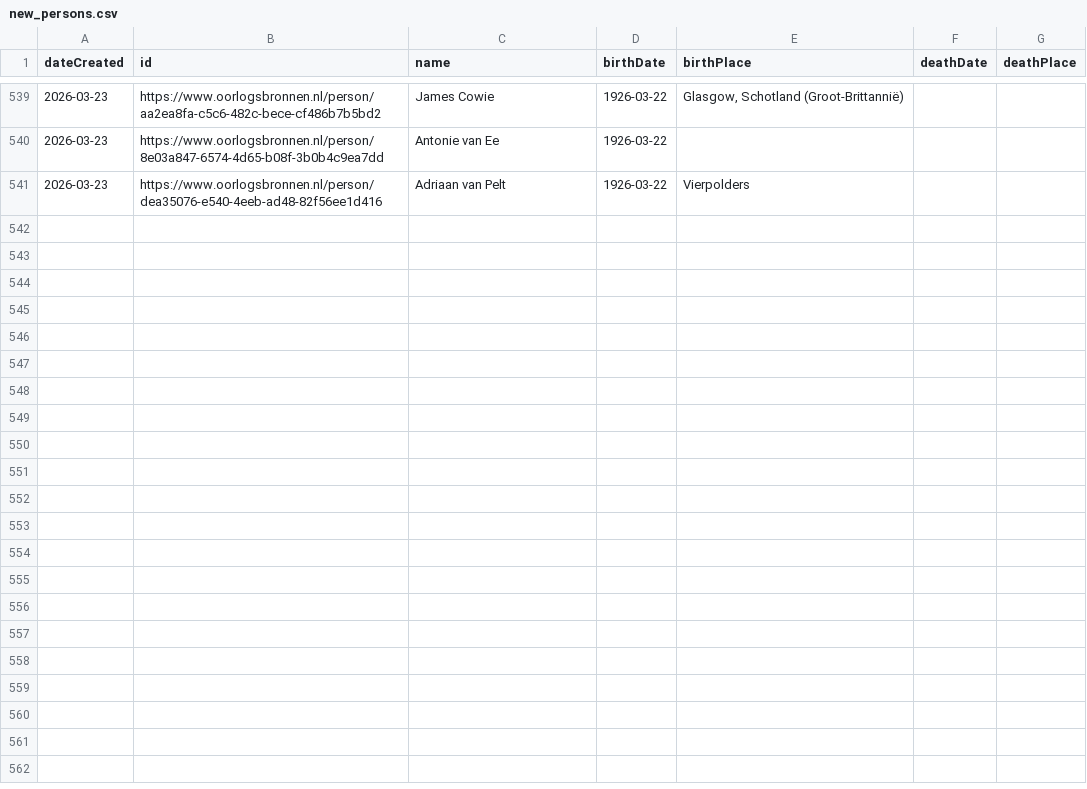
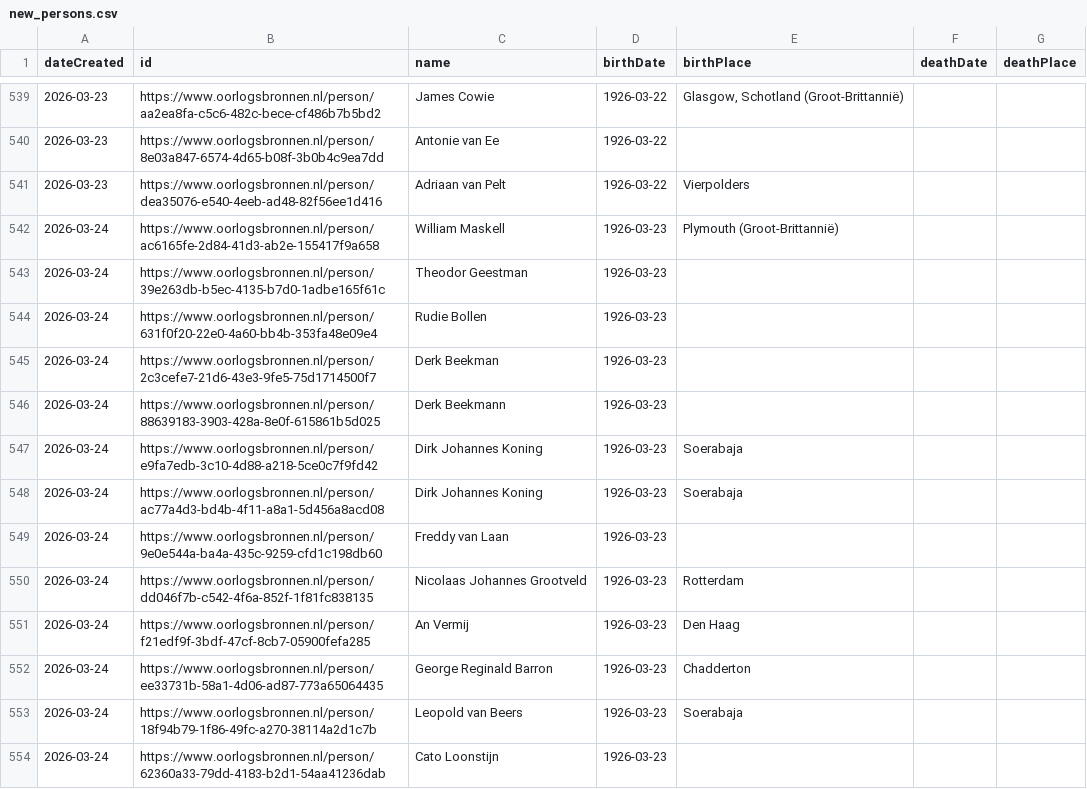
Before and after one commit to Oorlogsbronnen/collectierapportage, a CSV file: data/new_persons.csv, drawn as a sheet; only a part is shown, gaps mark what is left out; the diff names each change by its address in the sheet, - before the commit and + after, or states it on an @@ line.

```diff
--- a/data/new_persons.csv
+++ b/data/new_persons.csv
+row 542: 2026-03-24 | https://www.oorlogsbronnen.nl/person/ac6165fe-2d84-41d3-ab2e-155417f9a658 | William Maskell | 1926-03-23 | Plymouth (Groot-Brittannië)
+row 543: 2026-03-24 | https://www.oorlogsbronnen.nl/person/39e263db-b5ec-4135-b7d0-1adbe165f61c | Theodor Geestman | 1926-03-23
+row 544: 2026-03-24 | https://www.oorlogsbronnen.nl/person/631f0f20-22e0-4a60-bb4b-353fa48e09e4 | Rudie Bollen | 1926-03-23
+row 545: 2026-03-24 | https://www.oorlogsbronnen.nl/person/2c3cefe7-21d6-43e3-9fe5-75d1714500f7 | Derk Beekman | 1926-03-23
+row 546: 2026-03-24 | https://www.oorlogsbronnen.nl/person/88639183-3903-428a-8e0f-615861b5d025 | Derk Beekmann | 1926-03-23
+row 547: 2026-03-24 | https://www.oorlogsbronnen.nl/person/e9fa7edb-3c10-4d88-a218-5ce0c7f9fd42 | Dirk Johannes Koning | 1926-03-23 | Soerabaja
+row 548: 2026-03-24 | https://www.oorlogsbronnen.nl/person/ac77a4d3-bd4b-4f11-a8a1-5d456a8acd08 | Dirk Johannes Koning | 1926-03-23 | Soerabaja
+row 549: 2026-03-24 | https://www.oorlogsbronnen.nl/person/9e0e544a-ba4a-435c-9259-cfd1c198db60 | Freddy van Laan | 1926-03-23
+row 550: 2026-03-24 | https://www.oorlogsbronnen.nl/person/dd046f7b-c542-4f6a-852f-1f81fc838135 | Nicolaas Johannes Grootveld | 1926-03-23 | Rotterdam
+row 551: 2026-03-24 | https://www.oorlogsbronnen.nl/person/f21edf9f-3bdf-47cf-8cb7-05900fefa285 | An Vermij | 1926-03-23 | Den Haag
+row 552: 2026-03-24 | https://www.oorlogsbronnen.nl/person/ee33731b-58a1-4d06-ad87-773a65064435 | George Reginald Barron | 1926-03-23 | Chadderton
+row 553: 2026-03-24 | https://www.oorlogsbronnen.nl/person/18f94b79-1f86-49fc-a270-38114a2d1c7b | Leopold van Beers | 1926-03-23 | Soerabaja
+row 554: 2026-03-24 | https://www.oorlogsbronnen.nl/person/62360a33-79dd-4183-b2d1-54aa41236dab | Cato Loonstijn | 1926-03-23
```
